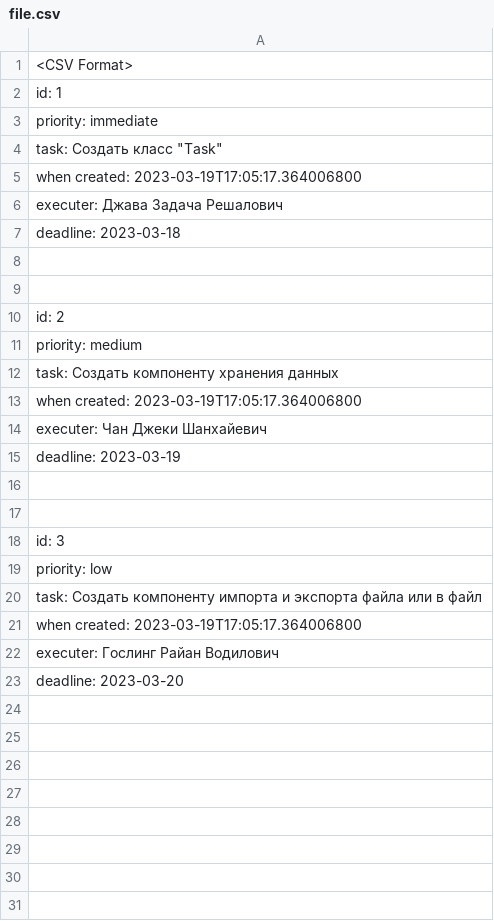
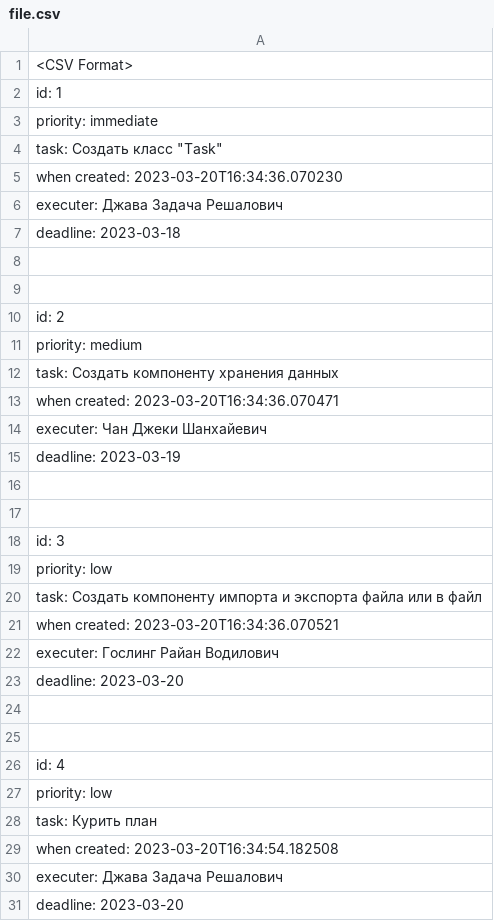
Before and after one commit to Denowsky/OPP, a CSV file: second/file.csv, drawn as a sheet.

```diff
--- a/second/file.csv
+++ b/second/file.csv
@@ -4,3 +4,3 @@ priority: immediate
 task: Создать класс "Task"
-when created: 2023-03-19T17:05:17.364006800
+when created: 2023-03-20T16:34:36.070230
 executer: Джава Задача Решалович
@@ -12,3 +12,3 @@ priority: medium
 task: Создать компоненту хранения данных
-when created: 2023-03-19T17:05:17.364006800
+when created: 2023-03-20T16:34:36.070471
 executer: Чан Джеки Шанхайевич
@@ -20,4 +20,12 @@ priority: low
 task: Создать компоненту импорта и экспорта файла или в файл
-when created: 2023-03-19T17:05:17.364006800
+when created: 2023-03-20T16:34:36.070521
 executer: Гослинг Райан Водилович
+deadline: 2023-03-20
+
+
+id: 4
+priority: low
+task: Курить план
+when created: 2023-03-20T16:34:54.182508
+executer: Джава Задача Решалович
 deadline: 2023-03-20
```
Also changed, not shown: 4 other files.
